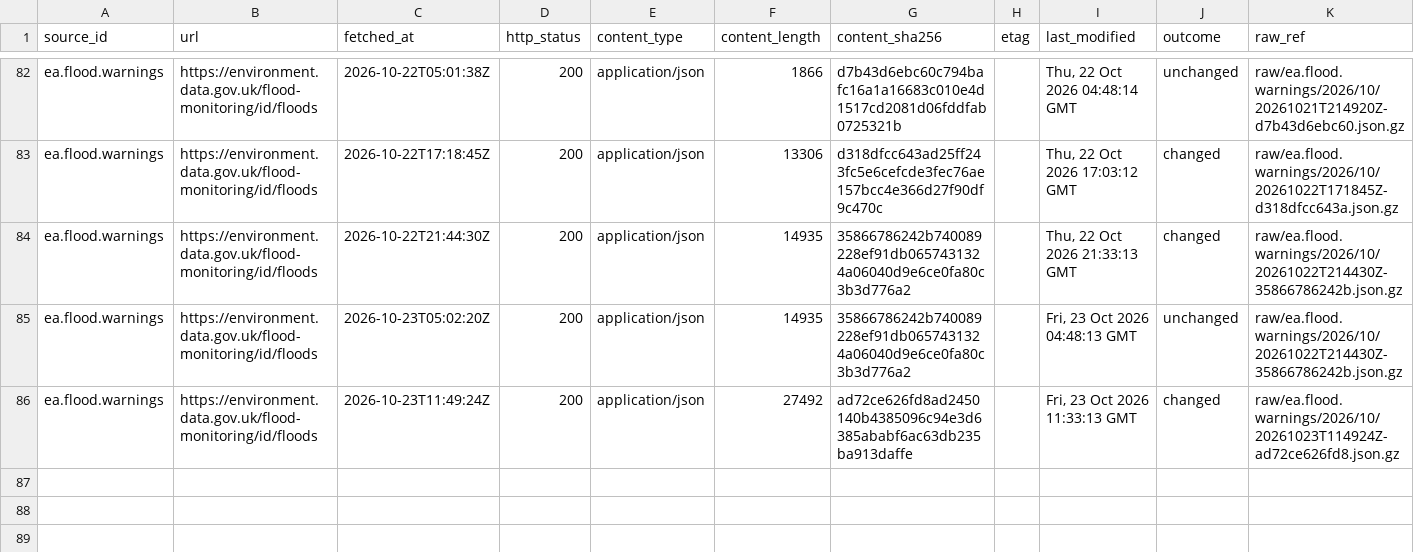
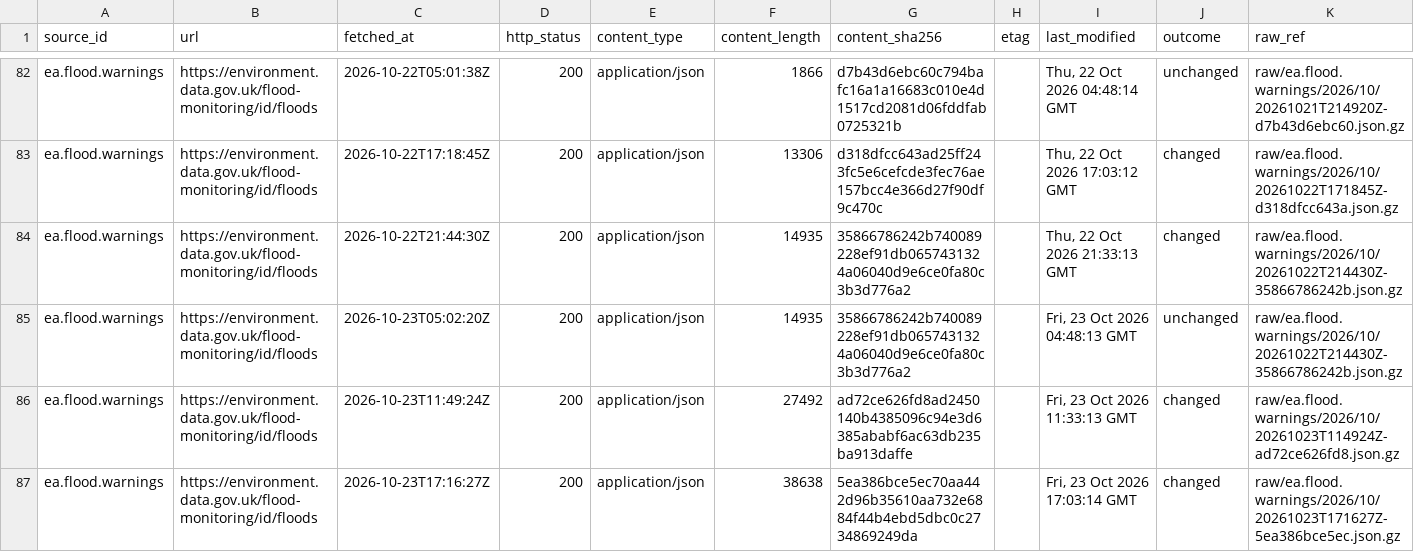
Before and after one commit to q3dresearch/wss-flood-warnings, a CSV file: manifest/ea.flood.warnings/2026-10.csv, drawn as a sheet; only a part is shown, gaps mark what is left out; rows hold the shown columns only; the diff names each change by its address in the sheet, - before the commit and + after, or states it on an @@ line.

```diff
--- a/manifest/ea.flood.warnings/2026-10.csv
+++ b/manifest/ea.flood.warnings/2026-10.csv
+row 87: ea.flood.warnings | https://environment.data.gov.uk/flood-monitoring/id/floods | 2026-10-23T17:16:27Z | 200 | application/json | 38638 | 5ea386bce5ec70aa442d96b35610aa732e6884f44b4ebd5dbc0c2734869249da |  | Fri, 23 Oct 2026 17:03:14 GMT | changed | raw/ea.flood.warnings/2026/10/20261023T171627Z-5ea386bce5ec.json.gz
```
Also changed, not shown: 2 other files.
